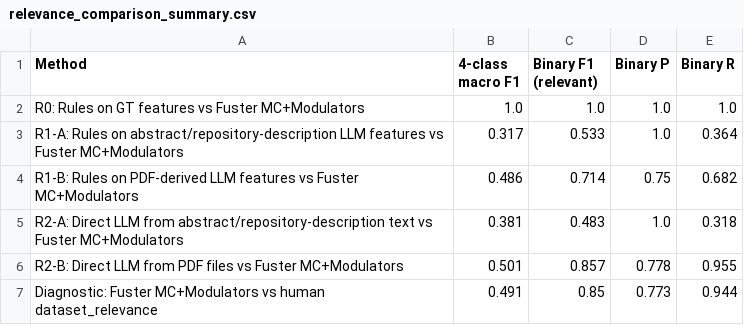
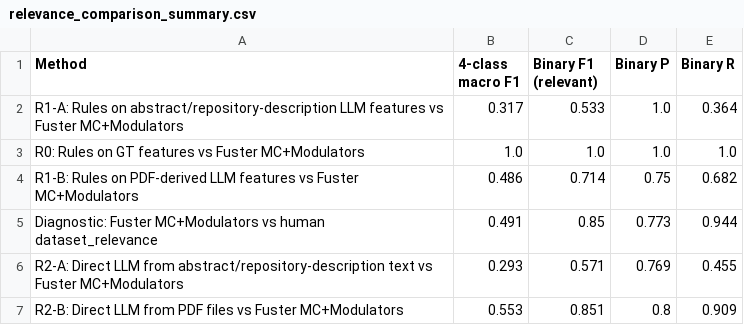
Before and after one commit to BiodiversiteQuebec/llm_metadata, a CSV file: notebooks/results/relevance_comparison_summary.csv, drawn as a sheet.

```diff
--- a/notebooks/results/relevance_comparison_summary.csv
+++ b/notebooks/results/relevance_comparison_summary.csv
@@ -1,7 +1,7 @@
 Method,4-class macro F1,Binary F1 (relevant),Binary P,Binary R
+R1-A: Rules on abstract/repository-description LLM features vs Fuster MC+Modulators,0.317,0.533,1.0,0.364
 R0: Rules on GT features vs Fuster MC+Modulators,1.0,1.0,1.0,1.0
-R1-A: Rules on abstract/repository-description LLM features vs Fuster MC+Modulators,0.317,0.533,1.0,0.364
 R1-B: Rules on PDF-derived LLM features vs Fuster MC+Modulators,0.486,0.714,0.75,0.682
-R2-A: Direct LLM from abstract/repository-description text vs Fuster MC+Modulators,0.381,0.483,1.0,0.318
-R2-B: Direct LLM from PDF files vs Fuster MC+Modulators,0.501,0.857,0.778,0.955
 Diagnostic: Fuster MC+Modulators vs human dataset_relevance,0.491,0.85,0.773,0.944
+R2-A: Direct LLM from abstract/repository-description text vs Fuster MC+Modulators,0.293,0.571,0.769,0.455
+R2-B: Direct LLM from PDF files vs Fuster MC+Modulators,0.553,0.851,0.8,0.909
```
Also changed, not shown: notebooks/results/relevance_llm_direct_pdf_predictions.csv, notebooks/results/relevance_llm_direct_predictions.csv, 11 other files.
